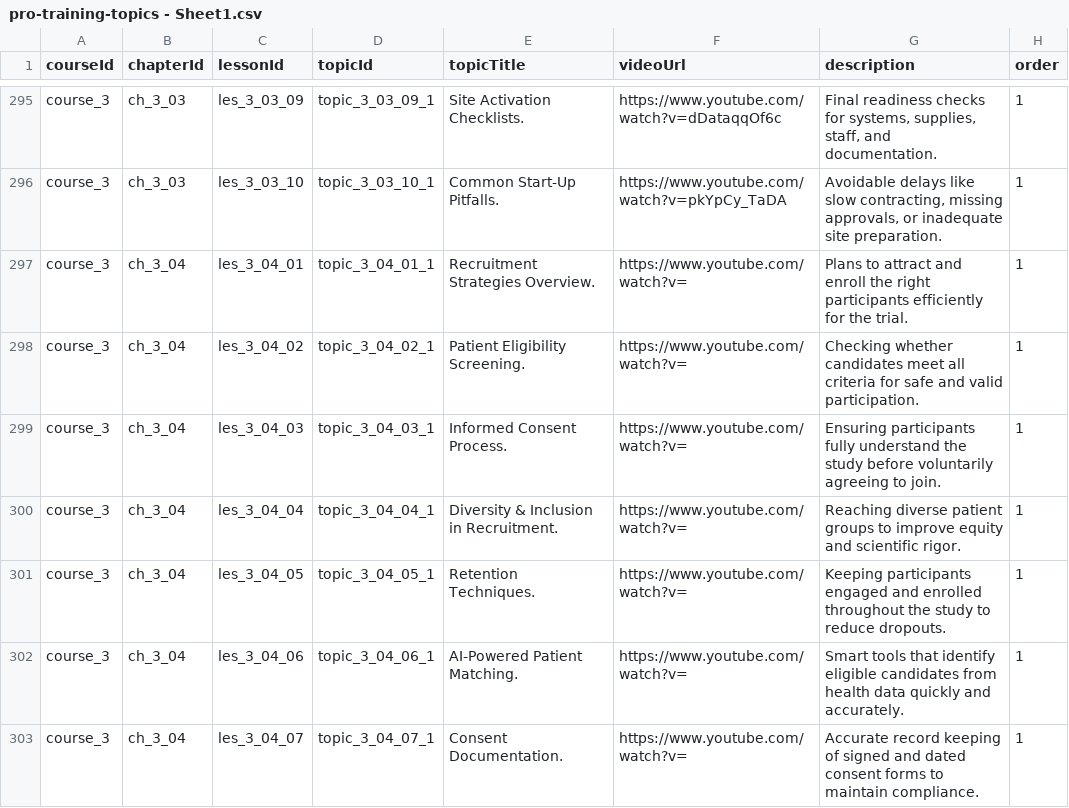
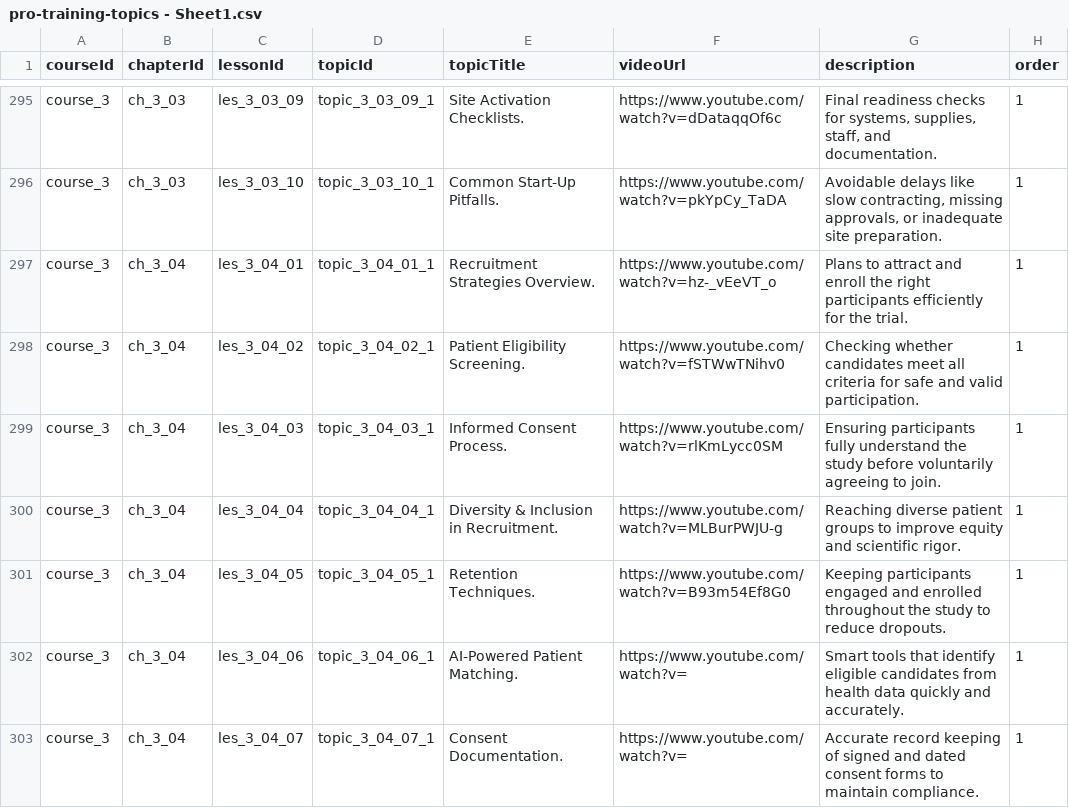
Before and after one commit to anasaran005/learnflow-zenith-56, a CSV file: coursecsv/pro-training-topics - Sheet1.csv, drawn as a sheet; only a part is shown, gaps mark what is left out.

Commit message:
Update pro-training-topics - Sheet1.csv

```diff
--- a/coursecsv/pro-training-topics - Sheet1.csv
+++ b/coursecsv/pro-training-topics - Sheet1.csv
@@ -296,7 +296,7 @@ course_3,ch_3_03,les_3_03_09,topic_3_03_09_1,Site Activation Checklists.,https:/
 course_3,ch_3_03,les_3_03_10,topic_3_03_10_1,Common Start-Up Pitfalls.,https://www.youtube.com/watch?v=pkYpCy_TaDA,"Avoidable delays like slow contracting, missing approvals, or inadequate site preparation.",1
-course_3,ch_3_04,les_3_04_01,topic_3_04_01_1,Recruitment Strategies Overview.,https://www.youtube.com/watch?v=,Plans to attract and enroll the right participants efficiently for the trial.,1
-course_3,ch_3_04,les_3_04_02,topic_3_04_02_1,Patient Eligibility Screening.,https://www.youtube.com/watch?v=,Checking whether candidates meet all criteria for safe and valid participation.,1
-course_3,ch_3_04,les_3_04_03,topic_3_04_03_1,Informed Consent Process.,https://www.youtube.com/watch?v=,Ensuring participants fully understand the study before voluntarily agreeing to join.,1
-course_3,ch_3_04,les_3_04_04,topic_3_04_04_1,Diversity & Inclusion in Recruitment.,https://www.youtube.com/watch?v=,Reaching diverse patient groups to improve equity and scientific rigor.,1
-course_3,ch_3_04,les_3_04_05,topic_3_04_05_1,Retention Techniques.,https://www.youtube.com/watch?v=,Keeping participants engaged and enrolled throughout the study to reduce dropouts.,1
+course_3,ch_3_04,les_3_04_01,topic_3_04_01_1,Recruitment Strategies Overview.,https://www.youtube.com/watch?v=hz-_vEeVT_o,Plans to attract and enroll the right participants efficiently for the trial.,1
+course_3,ch_3_04,les_3_04_02,topic_3_04_02_1,Patient Eligibility Screening.,https://www.youtube.com/watch?v=fSTWwTNihv0,Checking whether candidates meet all criteria for safe and valid participation.,1
+course_3,ch_3_04,les_3_04_03,topic_3_04_03_1,Informed Consent Process.,https://www.youtube.com/watch?v=rlKmLycc0SM,Ensuring participants fully understand the study before voluntarily agreeing to join.,1
+course_3,ch_3_04,les_3_04_04,topic_3_04_04_1,Diversity & Inclusion in Recruitment.,https://www.youtube.com/watch?v=MLBurPWJU-g,Reaching diverse patient groups to improve equity and scientific rigor.,1
+course_3,ch_3_04,les_3_04_05,topic_3_04_05_1,Retention Techniques.,https://www.youtube.com/watch?v=B93m54Ef8G0,Keeping participants engaged and enrolled throughout the study to reduce dropouts.,1
 course_3,ch_3_04,les_3_04_06,topic_3_04_06_1,AI-Powered Patient Matching.,https://www.youtube.com/watch?v=,Smart tools that identify eligible candidates from health data quickly and accurately.,1
```
